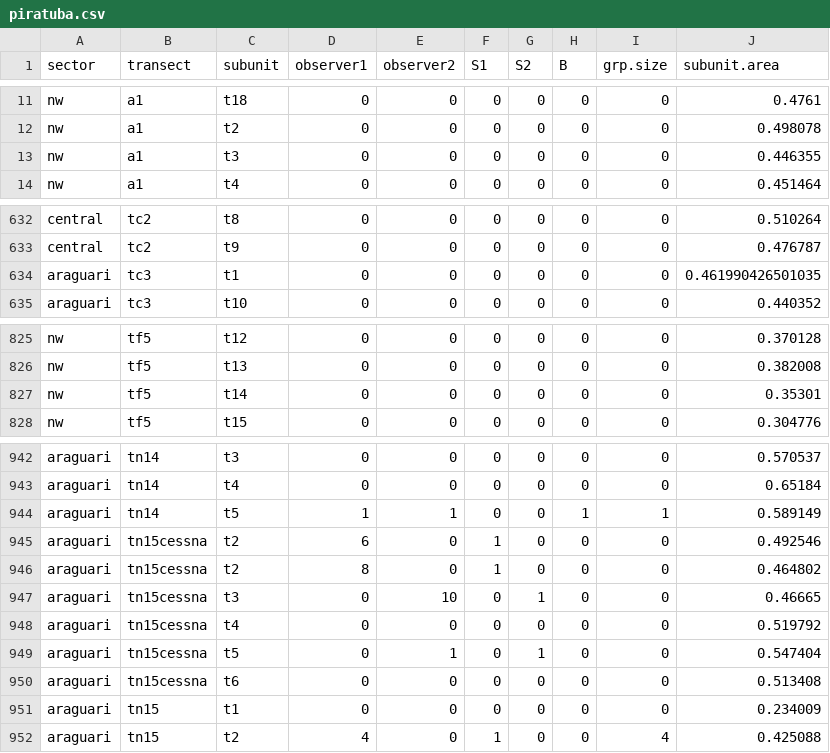
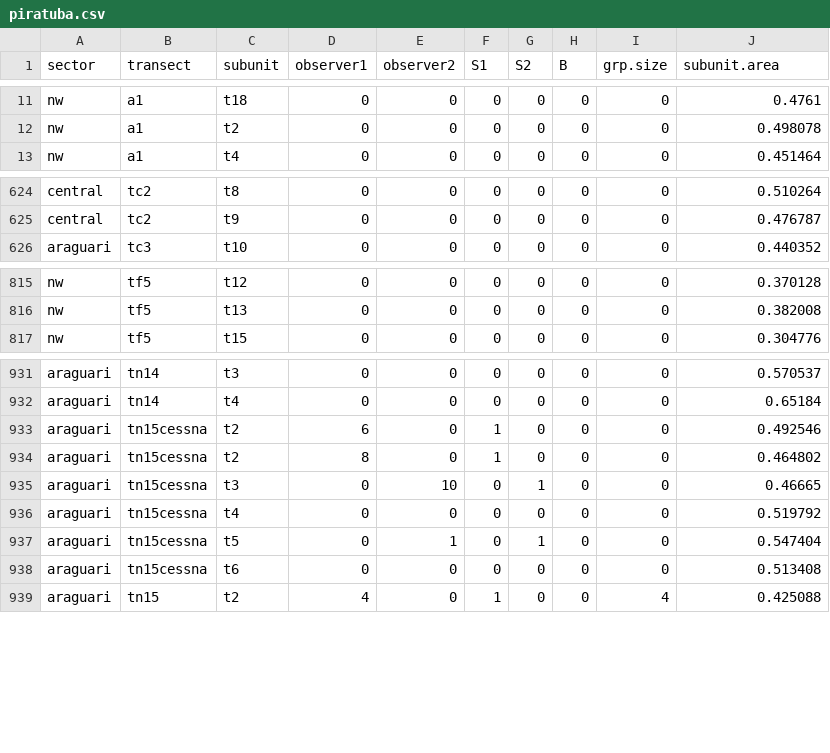
Before and after one commit to ICMBio-CENAP/bufalos, a CSV file: data/piratuba.csv (was piratuba.csv), drawn as a sheet; only a part is shown, gaps mark what is left out; the diff covers the shown part only; the diff names each change by its address in the sheet, - before the commit and + after, or states it on an @@ line.

```diff
--- a/piratuba.csv
+++ b/data/piratuba.csv
-row 13: nw | a1 | t3 | 0 | 0 | 0 | 0 | 0 | 0 | 0.446355
-row 634: araguari | tc3 | t1 | 0 | 0 | 0 | 0 | 0 | 0 | 0.461990426501035
-row 827: nw | tf5 | t14 | 0 | 0 | 0 | 0 | 0 | 0 | 0.35301
-row 944: araguari | tn14 | t5 | 1 | 1 | 0 | 0 | 1 | 1 | 0.589149
-row 951: araguari | tn15 | t1 | 0 | 0 | 0 | 0 | 0 | 0 | 0.234009
```
Also changed, not shown: 11 removed rows and 12 edited cells elsewhere in this file, data/maraca.csv, 4 other files.
